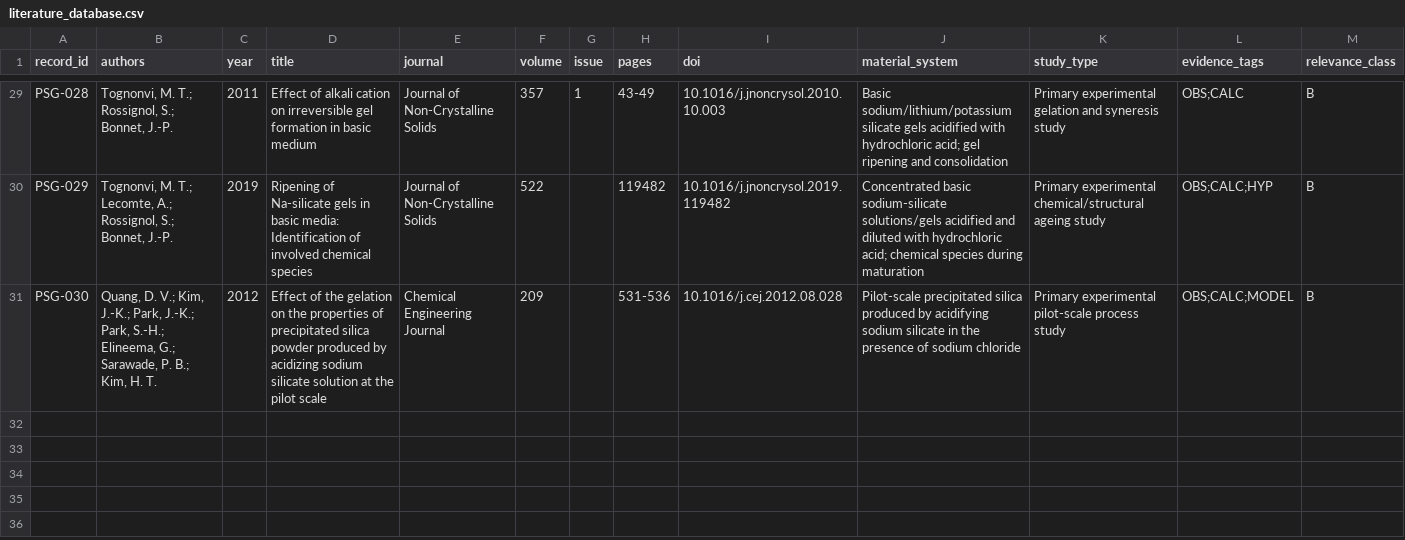
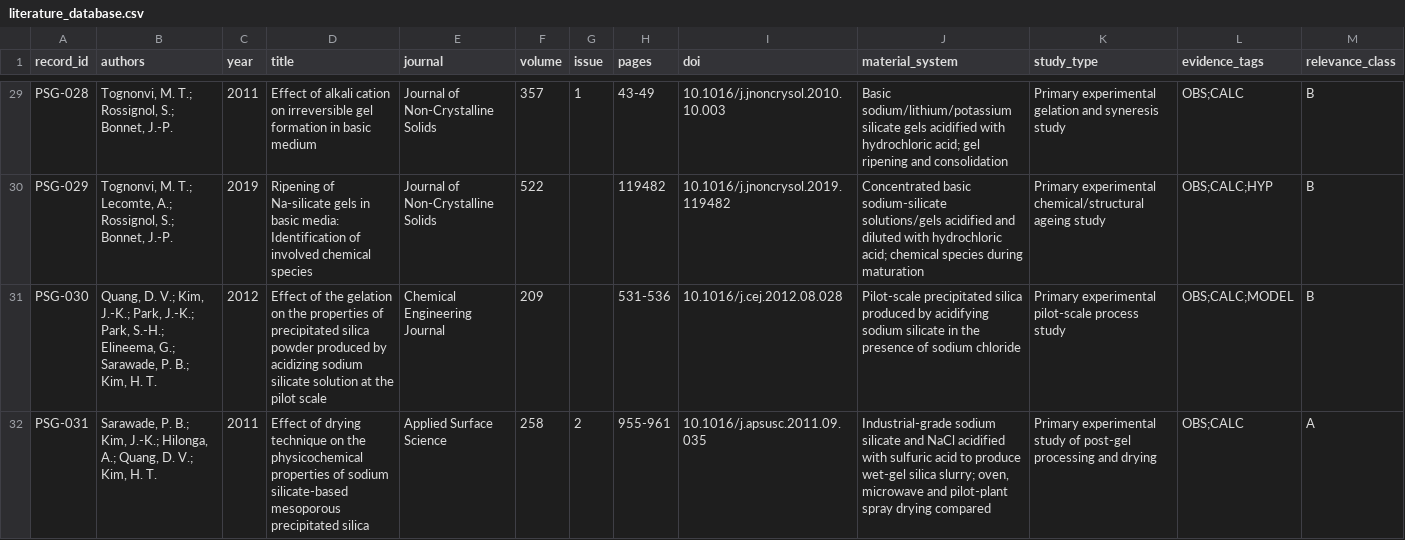
Before and after one commit to Hu3eIn27864/precipitated-silica-gels-review, a CSV file: LITERATURE/literature_database.csv, drawn as a sheet; only a part is shown, gaps mark what is left out; rows hold the shown columns only; the diff names each change by its address in the sheet, - before the commit and + after, or states it on an @@ line.

Commit message:
Add full-text drying study on precipitated silica (Sarawade et al. 2011)

```diff
--- a/LITERATURE/literature_database.csv
+++ b/LITERATURE/literature_database.csv
+row 32: PSG-031 | Sarawade, P. B.; Kim, J.-K.; Hilonga, A.; Quang, D. V.; Kim, H. T. | 2011 | Effect of drying technique on the physicochemical properties of sodium silicate-based mesoporous precipitated silica | Applied Surface Science | 258 | 2 | 955-961 | 10.1016/j.apsusc.2011.09.035 | Industrial-grade sodium silicate and NaCl acidified with sulfuric acid to produce wet-gel silica slurry; oven, microwave and pilot-plant spray drying compared | Primary experimental study of post-gel processing and drying | OBS;CALC | A
```
